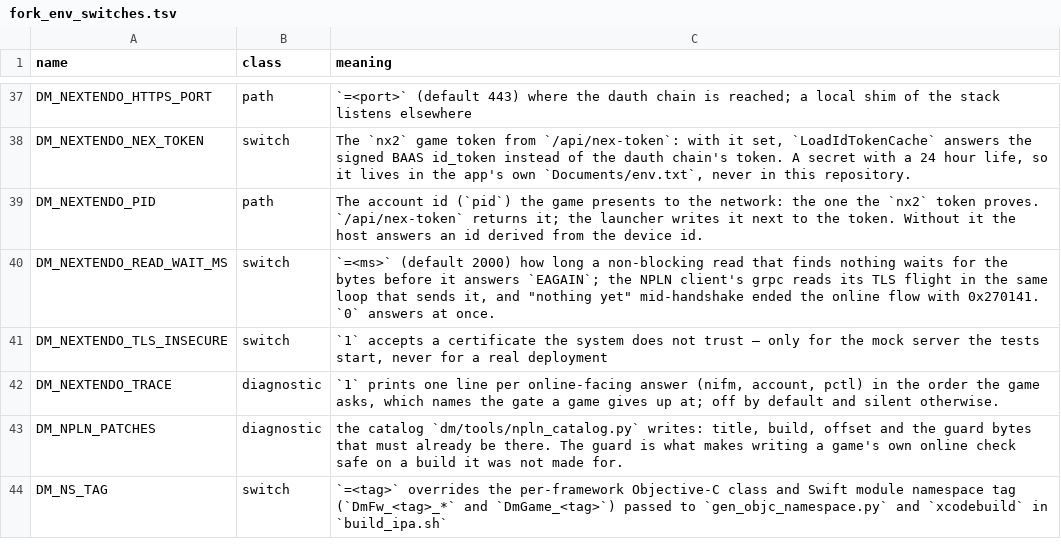
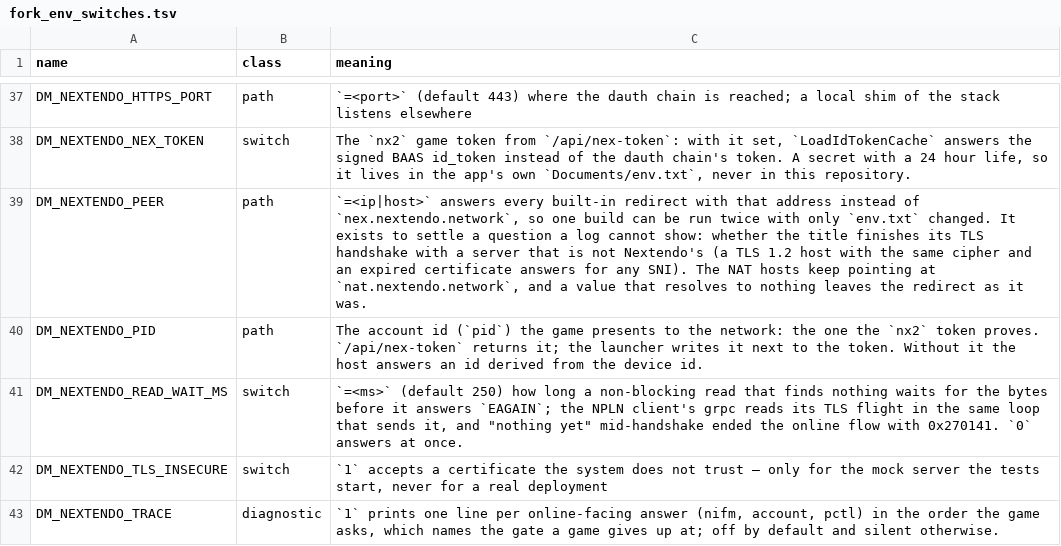
Before and after one commit to GigiFrack/NX2Apple, a TSV file: patches/fork_env_switches.tsv, drawn as a sheet; only a part is shown, gaps mark what is left out; the shorter side is filled out with more unchanged rows.

Commit message:
host: a peer swap for one run, so the same build asks a second question
Six logs have read the stall from the title's end and none of them can answer whether its TLS would
finish against a server that is not Nextendo's: every log carries the same 213-byte ClientHello and
the same 1375-byte flight, and the socket answers that sit between them are now the same in three
implementations (this host, Ryujinx-Nextendo's ManagedSocket and mush8's bsd.rs, which calls
libc::recvfrom straight and answers EAGAIN on a non-blocking descriptor).

`DM_NEXTENDO_PEER=<ip|host>` answers every built-in redirect with that address instead of
`nex.nextendo.network`, so the next build is run twice and only `env.txt` changes: once against
Nextendo, once against a stranger. A literal address skips the resolver, the NAT hosts keep pointing
at `nat.nextendo.network`, and a value that resolves to nothing leaves the redirect where it was with
a line saying so.

The control peer is `tls-v1-2.badssl.com`: it answers any SNI with TLS 1.2 and
ECDHE-RSA-AES128-GCM-SHA256 — the protocol and cipher Nextendo picks for this title — and presents an
expired certificate, which is the same shape. A handshake that completes there and not against
Nextendo names the peer's flight as the difference; one that stalls in both places names the title,
and the hex dump from 0149 is then the tool that reads it.

The host test passes a literal address and asserts the NPLN name maps to it, so the check needs no
network. The env switch row for DM_NEXTENDO_READ_WAIT_MS also still promised 2000 ms: the default has
been 250 since 0148.

```diff
--- a/patches/fork_env_switches.tsv
+++ b/patches/fork_env_switches.tsv
@@ -38,4 +38,5 @@ DM_NEXTENDO_HTTPS_PORT	path	`=<port>` (default 443) where the dauth chain is rea
 DM_NEXTENDO_NEX_TOKEN	switch	The `nx2` game token from `/api/nex-token`: with it set, `LoadIdTokenCache` answers the signed BAAS id_token instead of the dauth chain's token. A secret with a 24 hour life, so it lives in the app's own `Documents/env.txt`, never in this repository.
+DM_NEXTENDO_PEER	path	`=<ip|host>` answers every built-in redirect with that address instead of `nex.nextendo.network`, so one build can be run twice with only `env.txt` changed. It exists to settle a question a log cannot show: whether the title finishes its TLS handshake with a server that is not Nextendo's (a TLS 1.2 host with the same cipher and an expired certificate answers for any SNI). The NAT hosts keep pointing at `nat.nextendo.network`, and a value that resolves to nothing leaves the redirect as it was.
 DM_NEXTENDO_PID	path	The account id (`pid`) the game presents to the network: the one the `nx2` token proves. `/api/nex-token` returns it; the launcher writes it next to the token. Without it the host answers an id derived from the device id.
-DM_NEXTENDO_READ_WAIT_MS	switch	`=<ms>` (default 2000) how long a non-blocking read that finds nothing waits for the bytes before it answers `EAGAIN`; the NPLN client's grpc reads its TLS flight in the same loop that sends it, and "nothing yet" mid-handshake ended the online flow with 0x270141. `0` answers at once.
+DM_NEXTENDO_READ_WAIT_MS	switch	`=<ms>` (default 250) how long a non-blocking read that finds nothing waits for the bytes before it answers `EAGAIN`; the NPLN client's grpc reads its TLS flight in the same loop that sends it, and "nothing yet" mid-handshake ended the online flow with 0x270141. `0` answers at once.
 DM_NEXTENDO_TLS_INSECURE	switch	`1` accepts a certificate the system does not trust — only for the mock server the tests start, never for a real deployment
```
Also changed, not shown: 2 other files.
